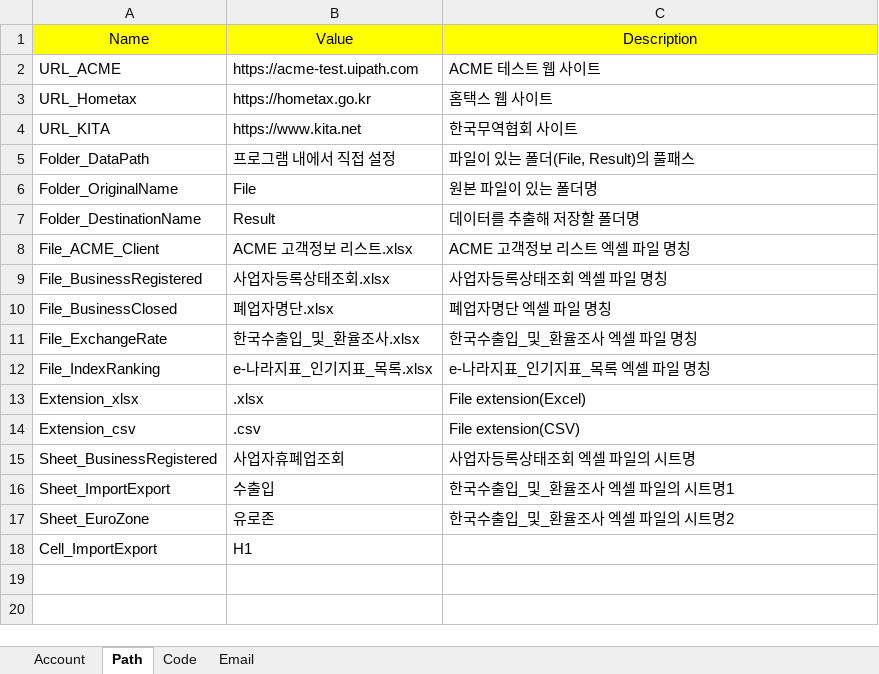
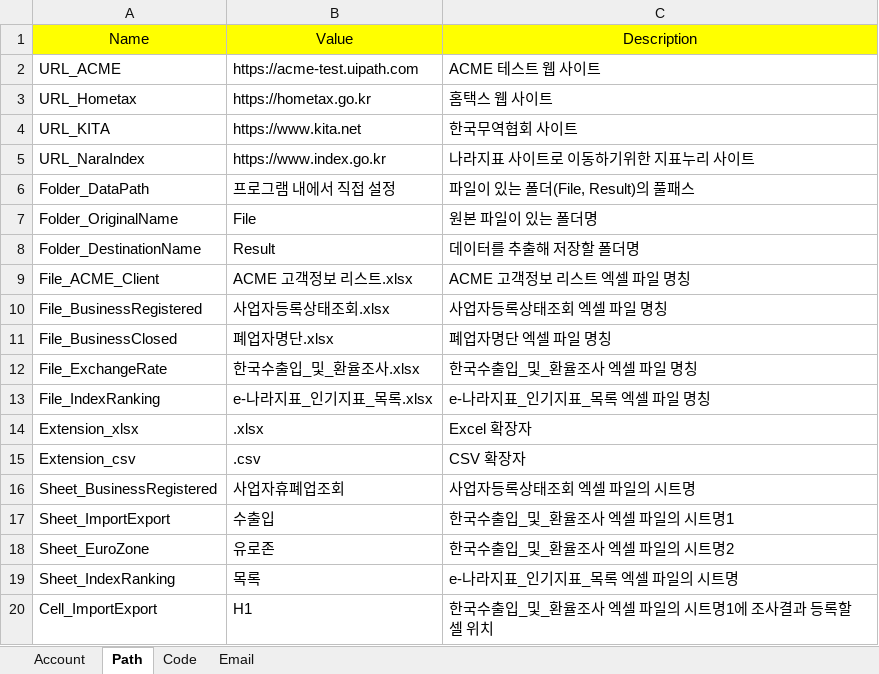
Before and after one commit to dexbob/RPA_Example, an Excel workbook: B_사업자_휴폐업_조회/Source/Config.xlsx, sheet Path, drawn as a sheet; values as stored, in another font and other column widths than the file's, no borders; addresses are those after the commit; the diff names each change by its address in the sheet, - before the commit and + after, or states it on an @@ line.

```diff
--- a/B_사업자_휴폐업_조회/Source/Config.xlsx (sheet Path)
+++ b/B_사업자_휴폐업_조회/Source/Config.xlsx (sheet Path)
+row 5: URL_NaraIndex | https://www.index.go.kr | 나라지표 사이트로 이동하기위한 지표누리 사이트
-C14: File extension(Excel)
+C14: Excel 확장자
-C15: File extension(CSV)
+C15: CSV 확장자
+row 19: Sheet_IndexRanking | 목록 | e-나라지표_인기지표_목록 엑셀 파일의 시트명
-C20: (empty)
+C20: 한국수출입_및_환율조사 엑셀 파일의 시트명1에 조사결과 등록할 셀 위치
```
Also changed, not shown: sheet Code, sheet Email, B_사업자_휴폐업_조회/Result/사업자등록상태조회.xlsx, B_사업자_휴폐업_조회/Result/폐업자명단.xlsx, 8 other files.
